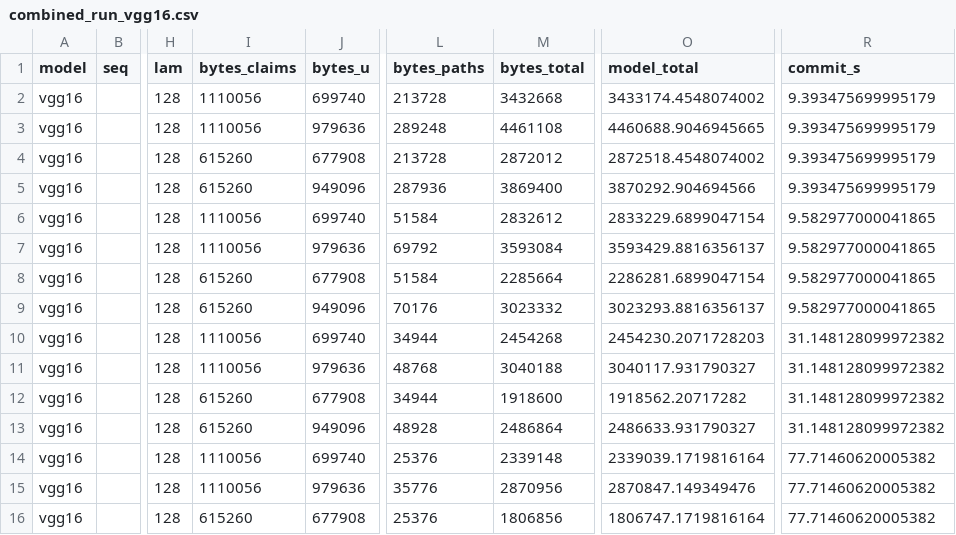
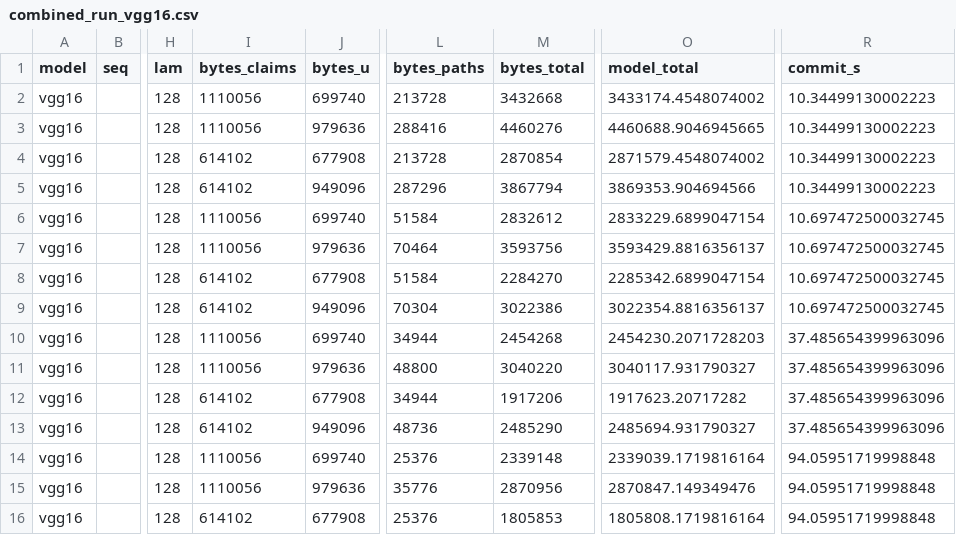
Before and after one commit to flikhamud45/amina-project, a CSV file: code/experiments/6_improvements/results/combined_run_vgg16.csv, drawn as a sheet; only a part is shown, gaps mark what is left out; the diff covers the shown part only; the diff names each change by its address in the sheet, - before the commit and + after, or states it on an @@ line.

```diff
--- a/code/experiments/6_improvements/results/combined_run_vgg16.csv
+++ b/code/experiments/6_improvements/results/combined_run_vgg16.csv
-R2:R5 (commit_s): 9.393475699995179
+R2:R5 (commit_s): 10.34499130002223
-L3 (bytes_paths): 289248
+L3 (bytes_paths): 288416
-M3 (bytes_total): 4461108
+M3 (bytes_total): 4460276
-I4:I5 (bytes_claims): 615260
+I4:I5 (bytes_claims): 614102
-M4 (bytes_total): 2872012
+M4 (bytes_total): 2870854
-O4 (model_total): 2872518.4548074002
+O4 (model_total): 2871579.4548074002
-L5 (bytes_paths): 287936
+L5 (bytes_paths): 287296
-M5 (bytes_total): 3869400
+M5 (bytes_total): 3867794
-O5 (model_total): 3870292.904694566
+O5 (model_total): 3869353.904694566
-R6:R9 (commit_s): 9.582977000041865
+R6:R9 (commit_s): 10.697472500032745
-L7 (bytes_paths): 69792
+L7 (bytes_paths): 70464
-M7 (bytes_total): 3593084
+M7 (bytes_total): 3593756
-I8:I9 (bytes_claims): 615260
+I8:I9 (bytes_claims): 614102
-M8 (bytes_total): 2285664
+M8 (bytes_total): 2284270
-O8 (model_total): 2286281.6899047154
+O8 (model_total): 2285342.6899047154
-L9 (bytes_paths): 70176
+L9 (bytes_paths): 70304
-M9 (bytes_total): 3023332
+M9 (bytes_total): 3022386
-O9 (model_total): 3023293.8816356137
+O9 (model_total): 3022354.8816356137
-R10:R13 (commit_s): 31.148128099972382
+R10:R13 (commit_s): 37.485654399963096
-L11 (bytes_paths): 48768
+L11 (bytes_paths): 48800
-M11 (bytes_total): 3040188
+M11 (bytes_total): 3040220
-I12:I13 (bytes_claims): 615260
+I12:I13 (bytes_claims): 614102
-M12 (bytes_total): 1918600
+M12 (bytes_total): 1917206
-O12 (model_total): 1918562.20717282
+O12 (model_total): 1917623.20717282
-L13 (bytes_paths): 48928
+L13 (bytes_paths): 48736
-M13 (bytes_total): 2486864
+M13 (bytes_total): 2485290
-O13 (model_total): 2486633.931790327
+O13 (model_total): 2485694.931790327
-R14:R16 (commit_s): 77.71460620005382
+R14:R16 (commit_s): 94.05951719998848
-I16 (bytes_claims): 615260
+I16 (bytes_claims): 614102
-M16 (bytes_total): 1806856
+M16 (bytes_total): 1805853
-O16 (model_total): 1806747.1719816164
+O16 (model_total): 1805808.1719816164
```
Also changed, not shown: 44 edited cells elsewhere in this file, code/experiments/6_improvements/results/combined_run_lenet5.csv, code/experiments/6_improvements/results/plan_bytes_run_cnn.csv, 1 other file.
